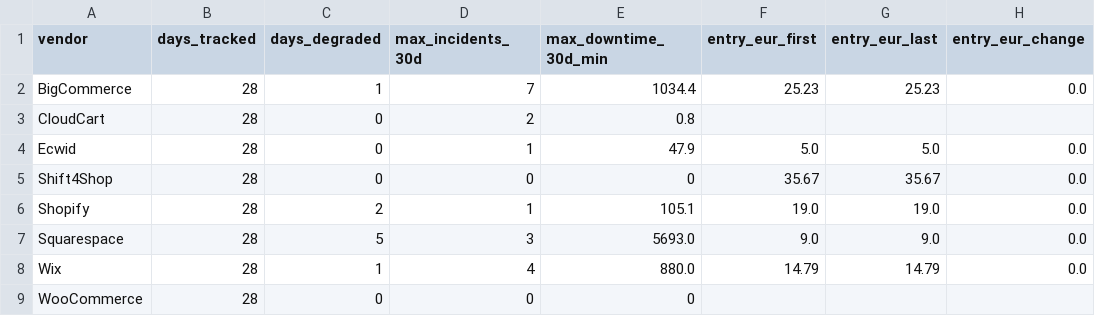
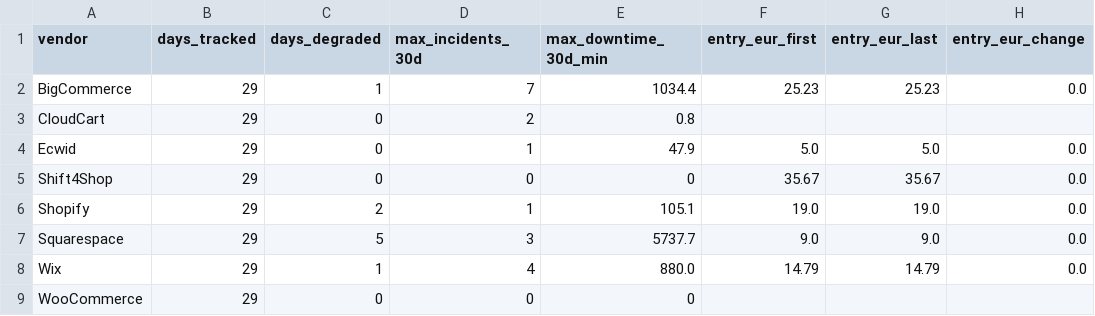
Before and after one commit to Emo-999/ecommerce-intelligence, a CSV file: exports/2026-09-summary.csv, drawn as a sheet; only a part is shown; the diff names each change by its address in the sheet, - before the commit and + after, or states it on an @@ line.

```diff
--- a/exports/2026-09-summary.csv
+++ b/exports/2026-09-summary.csv
-B2:B9 (days_tracked): 28
+B2:B9 (days_tracked): 29
-E7 (max_downtime_30d_min): 5693.0
+E7 (max_downtime_30d_min): 5737.7
```
Also changed, not shown: exports/2026-09-daily.csv, 10 other files.
